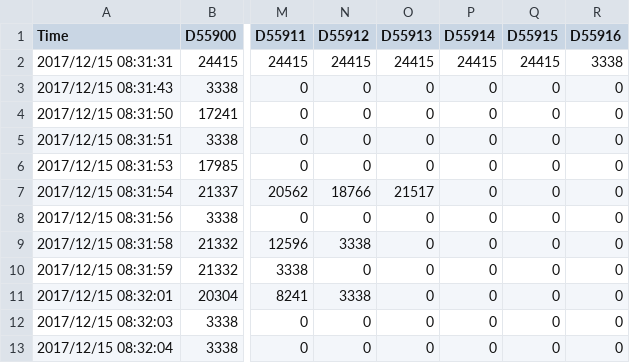
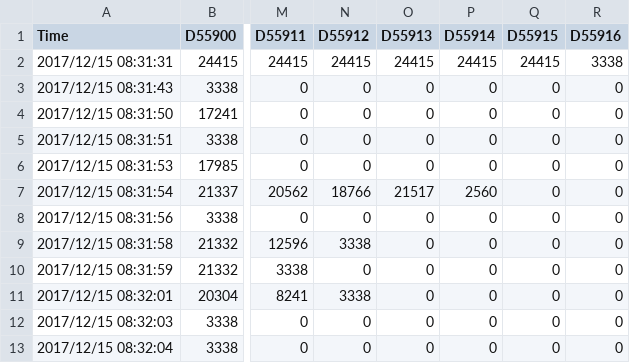
Before and after one commit to DaDaDadeo/Convert-CSV-To_Strings, a CSV file: datalog.csv, drawn as a sheet; only a part is shown, gaps mark what is left out; the diff names each change by its address in the sheet, - before the commit and + after, or states it on an @@ line.

Commit message:
Update datalog.csv

```diff
--- a/datalog.csv
+++ b/datalog.csv
-P7 (D55914): 0
+P7 (D55914): 2560
```
